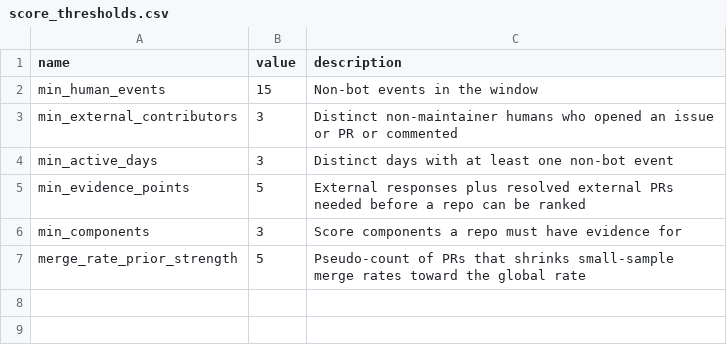
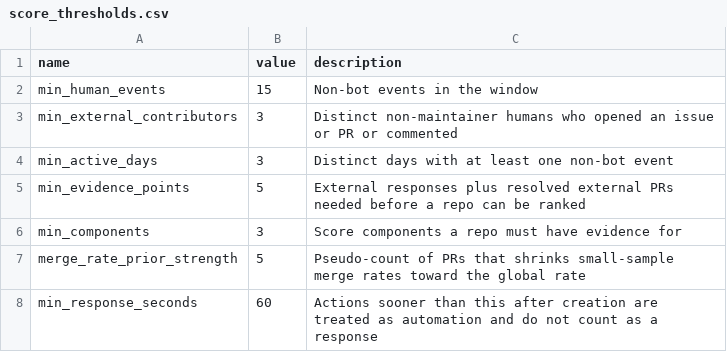
Before and after one commit to jasleenkdev/oss-pulse, a CSV file: dbt/seeds/score_thresholds.csv, drawn as a sheet.

Commit message:
phase 7: add observable dashboard and automation guards

```diff
--- a/dbt/seeds/score_thresholds.csv
+++ b/dbt/seeds/score_thresholds.csv
@@ -7 +7,2 @@ min_components,3,Score components a repo must have evidence for
 merge_rate_prior_strength,5,Pseudo-count of PRs that shrinks small-sample merge rates toward the global rate
+min_response_seconds,60,Actions sooner than this after creation are treated as automation and do not count as a response
```
Also changed, not shown: dbt/seeds/known_bots.csv, 17 other files.
